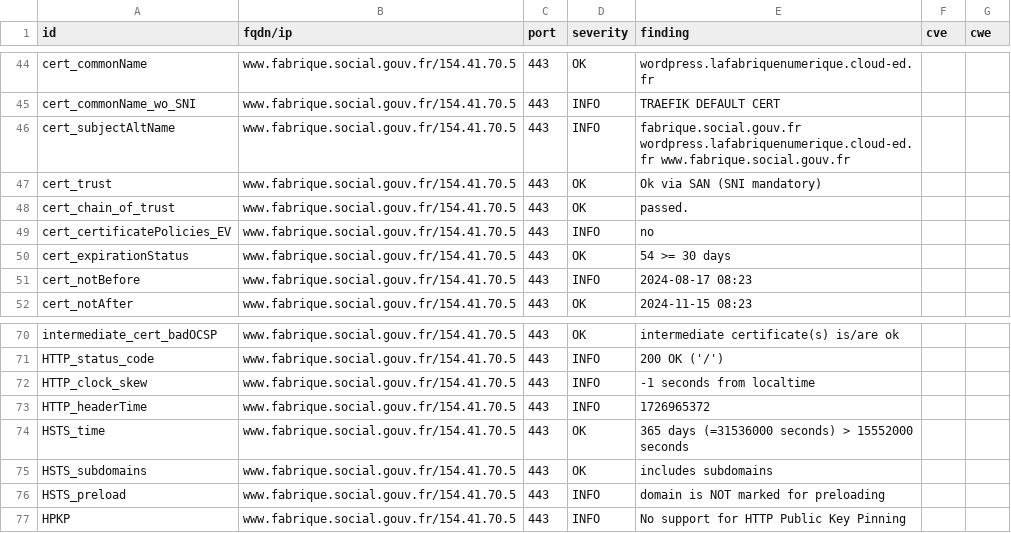
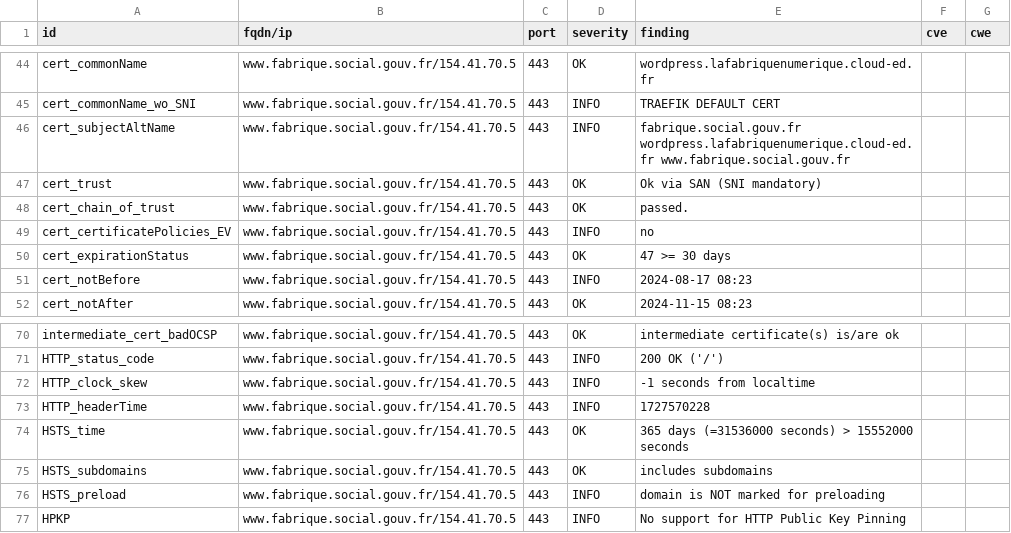
Before and after one commit to vviers/dahslord, a CSV file: results/aHR0cHM6Ly93d3cuZmFicmlxdWUuc29jaWFsLmdvdXYuZnI=/testssl.csv, drawn as a sheet; only a part is shown, gaps mark what is left out.

```diff
--- a/results/aHR0cHM6Ly93d3cuZmFicmlxdWUuc29jaWFsLmdvdXYuZnI=/testssl.csv
+++ b/results/aHR0cHM6Ly93d3cuZmFicmlxdWUuc29jaWFsLmdvdXYuZnI=/testssl.csv
@@ -49,3 +49,3 @@
 "cert_certificatePolicies_EV","www.fabrique.social.gouv.fr/154.41.70.5","443","INFO","no","",""
-"cert_expirationStatus","www.fabrique.social.gouv.fr/154.41.70.5","443","OK","54 >= 30 days","",""
+"cert_expirationStatus","www.fabrique.social.gouv.fr/154.41.70.5","443","OK","47 >= 30 days","",""
 "cert_notBefore","www.fabrique.social.gouv.fr/154.41.70.5","443","INFO","2024-08-17 08:23","",""
@@ -72,3 +72,3 @@
 "HTTP_clock_skew","www.fabrique.social.gouv.fr/154.41.70.5","443","INFO","-1 seconds from localtime","",""
-"HTTP_headerTime","www.fabrique.social.gouv.fr/154.41.70.5","443","INFO","1726965372","",""
+"HTTP_headerTime","www.fabrique.social.gouv.fr/154.41.70.5","443","INFO","1727570228","",""
 "HSTS_time","www.fabrique.social.gouv.fr/154.41.70.5","443","OK","365 days (=31536000 seconds) > 15552000 seconds","",""
```
Also changed, not shown: 12 other files.
